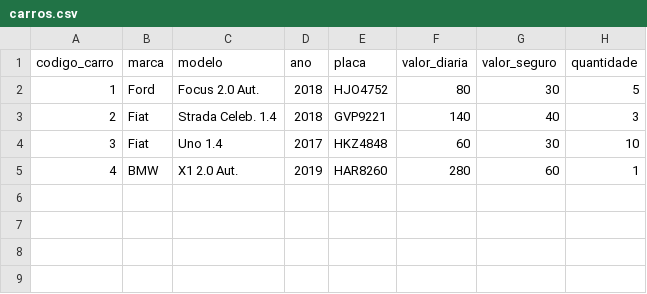
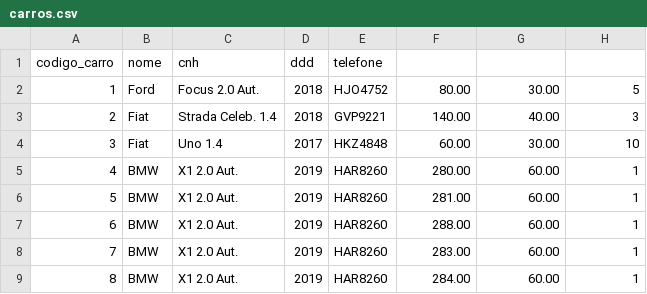
Before and after one commit to vinibrun/Prog2019_1, a CSV file: projeto_20191/carros.csv, drawn as a sheet.

Commit message:
clientes e carros OK

```diff
--- a/projeto_20191/carros.csv
+++ b/projeto_20191/carros.csv
@@ -1,5 +1,9 @@
-codigo_carro,marca,modelo,ano,placa,valor_diaria,valor_seguro,quantidade
-1,Ford,Focus 2.0 Aut.,2018,HJO4752,80,30,5
-2,Fiat,Strada Celeb. 1.4,2018,GVP9221,140,40,3
-3,Fiat,Uno 1.4,2017,HKZ4848,60,30,10
-4,BMW,X1 2.0 Aut.,2019,HAR8260,280,60,1
+codigo_carro,nome,cnh,ddd,telefone
+1,Ford,Focus 2.0 Aut.,2018,HJO4752,80.00,30.00,5
+2,Fiat,Strada Celeb. 1.4,2018,GVP9221,140.00,40.00,3
+3,Fiat,Uno 1.4,2017,HKZ4848,60.00,30.00,10
+4,BMW,X1 2.0 Aut.,2019,HAR8260,280.00,60.00,1
+5,BMW,X1 2.0 Aut.,2019,HAR8260,281.00,60.00,1
+6,BMW,X1 2.0 Aut.,2019,HAR8260,288.00,60.00,1
+7,BMW,X1 2.0 Aut.,2019,HAR8260,283.00,60.00,1
+8,BMW,X1 2.0 Aut.,2019,HAR8260,284.00,60.00,1
```
Also changed, not shown: projeto_20191/clientes.csv, 11 other files.
